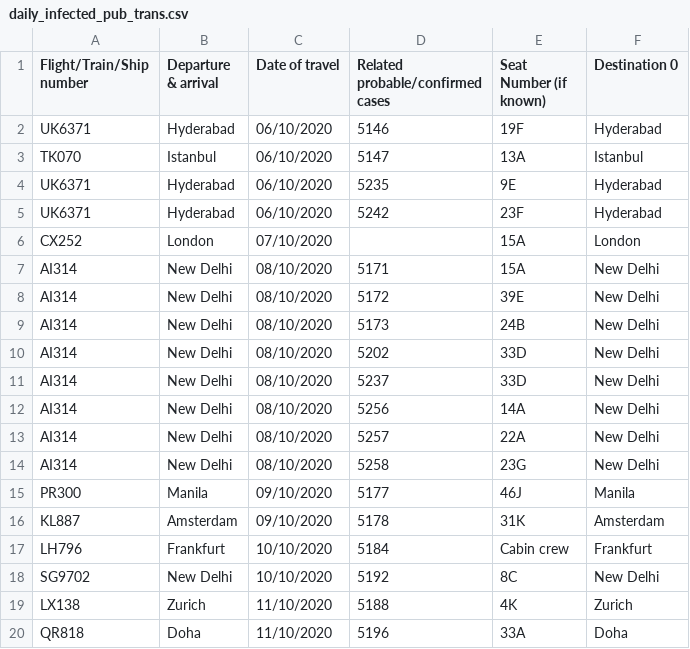
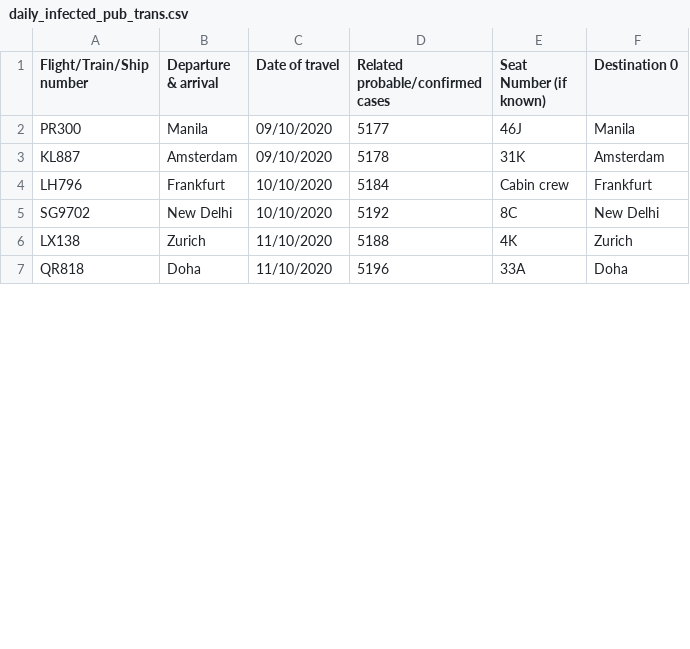
Before and after one commit to jerrypai0809/COVID_19, a CSV file: data/daily_infected_pub_trans.csv, drawn as a sheet; only a part is shown; removed rows and columns are numbered as before the commit, all else as after; the diff covers the shown part only; the diff names each change by its address in the sheet, - before the commit and + after, or states it on an @@ line.

```diff
--- a/data/daily_infected_pub_trans.csv
+++ b/data/daily_infected_pub_trans.csv
-row 2: UK6371 | Hyderabad | 06/10/2020 | 5146 | 19F | Hyderabad
-row 3: TK070 | Istanbul | 06/10/2020 | 5147 | 13A | Istanbul
-row 4: UK6371 | Hyderabad | 06/10/2020 | 5235 | 9E | Hyderabad
-row 5: UK6371 | Hyderabad | 06/10/2020 | 5242 | 23F | Hyderabad
-row 6: CX252 | London | 07/10/2020 |  | 15A | London
-row 7: AI314 | New Delhi | 08/10/2020 | 5171 | 15A | New Delhi
-row 8: AI314 | New Delhi | 08/10/2020 | 5172 | 39E | New Delhi
-row 9: AI314 | New Delhi | 08/10/2020 | 5173 | 24B | New Delhi
-row 10: AI314 | New Delhi | 08/10/2020 | 5202 | 33D | New Delhi
-row 11: AI314 | New Delhi | 08/10/2020 | 5237 | 33D | New Delhi
-row 12: AI314 | New Delhi | 08/10/2020 | 5256 | 14A | New Delhi
-row 13: AI314 | New Delhi | 08/10/2020 | 5257 | 22A | New Delhi
-row 14: AI314 | New Delhi | 08/10/2020 | 5258 | 23G | New Delhi
```
Also changed, not shown: 17 added rows and 1 edited cell elsewhere in this file, data/daily_cn_cases.csv, data/daily_hk_building.csv.
